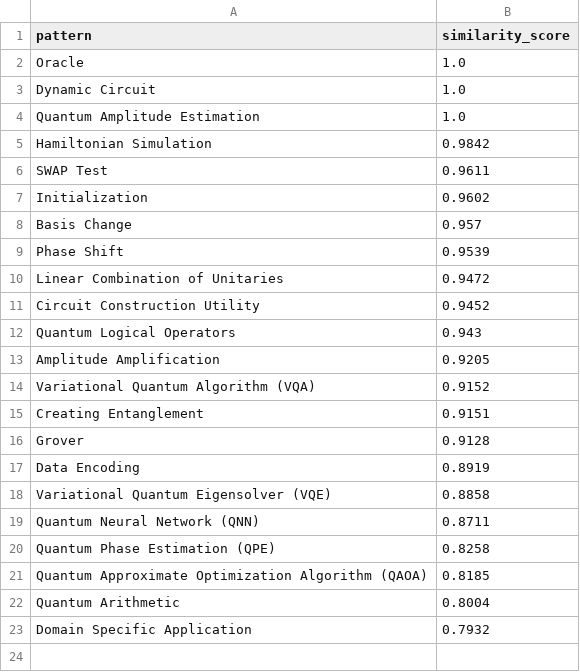
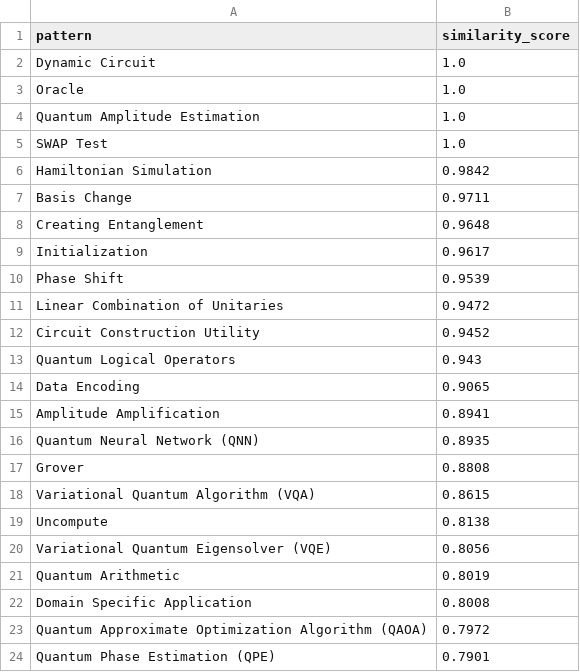
Before and after one commit to ramalhoneilson/qpa, a CSV file: data/report/avg_score_by_pattern.csv, drawn as a sheet.

```diff
--- a/data/report/avg_score_by_pattern.csv
+++ b/data/report/avg_score_by_pattern.csv
@@ -1,9 +1,10 @@
 pattern,similarity_score
+Dynamic Circuit,1.0
 Oracle,1.0
-Dynamic Circuit,1.0
 Quantum Amplitude Estimation,1.0
+SWAP Test,1.0
 Hamiltonian Simulation,0.9842
-SWAP Test,0.9611
-Initialization,0.9602
-Basis Change,0.957
+Basis Change,0.9711
+Creating Entanglement,0.9648
+Initialization,0.9617
 Phase Shift,0.9539
@@ -12,12 +13,12 @@ Circuit Construction Utility,0.9452
 Quantum Logical Operators,0.943
-Amplitude Amplification,0.9205
-Variational Quantum Algorithm (VQA),0.9152
-Creating Entanglement,0.9151
-Grover,0.9128
-Data Encoding,0.8919
-Variational Quantum Eigensolver (VQE),0.8858
-Quantum Neural Network (QNN),0.8711
-Quantum Phase Estimation (QPE),0.8258
-Quantum Approximate Optimization Algorithm (QAOA),0.8185
-Quantum Arithmetic,0.8004
-Domain Specific Application,0.7932
+Data Encoding,0.9065
+Amplitude Amplification,0.8941
+Quantum Neural Network (QNN),0.8935
+Grover,0.8808
+Variational Quantum Algorithm (VQA),0.8615
+Uncompute,0.8138
+Variational Quantum Eigensolver (VQE),0.8056
+Quantum Arithmetic,0.8019
+Domain Specific Application,0.8008
+Quantum Approximate Optimization Algorithm (QAOA),0.7972
+Quantum Phase Estimation (QPE),0.7901
```
Also changed, not shown: data/qiskit_algorithms_methods_for_review.csv, data/report/adoption_pattern_analysis.csv, 38 other files.
